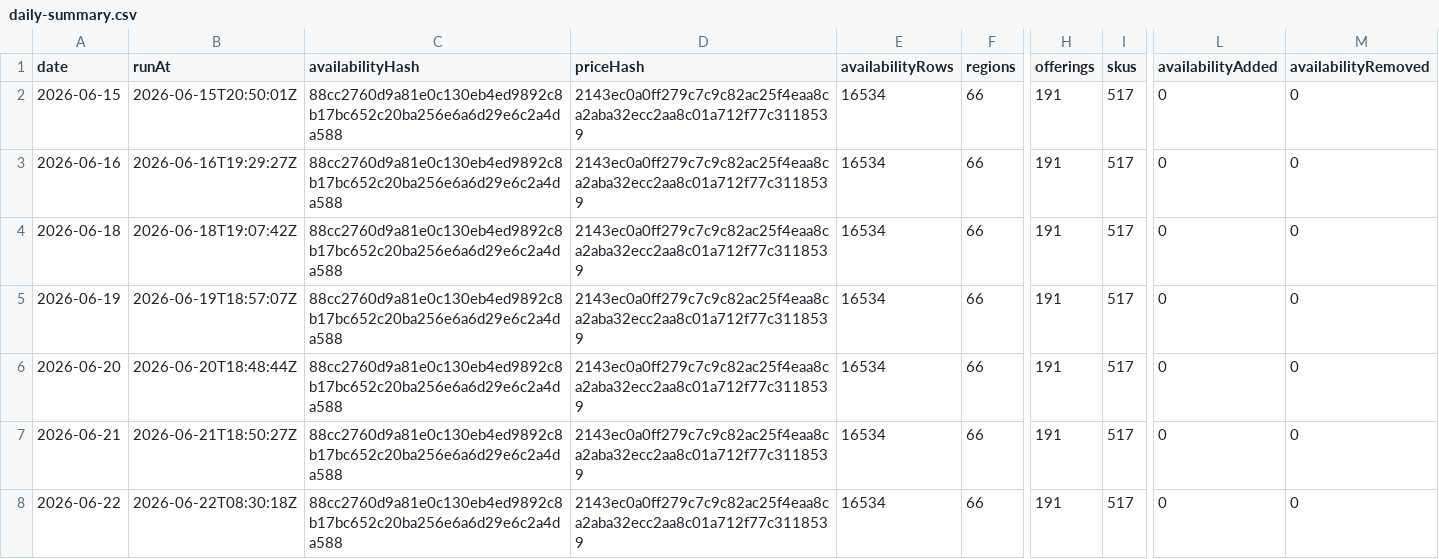
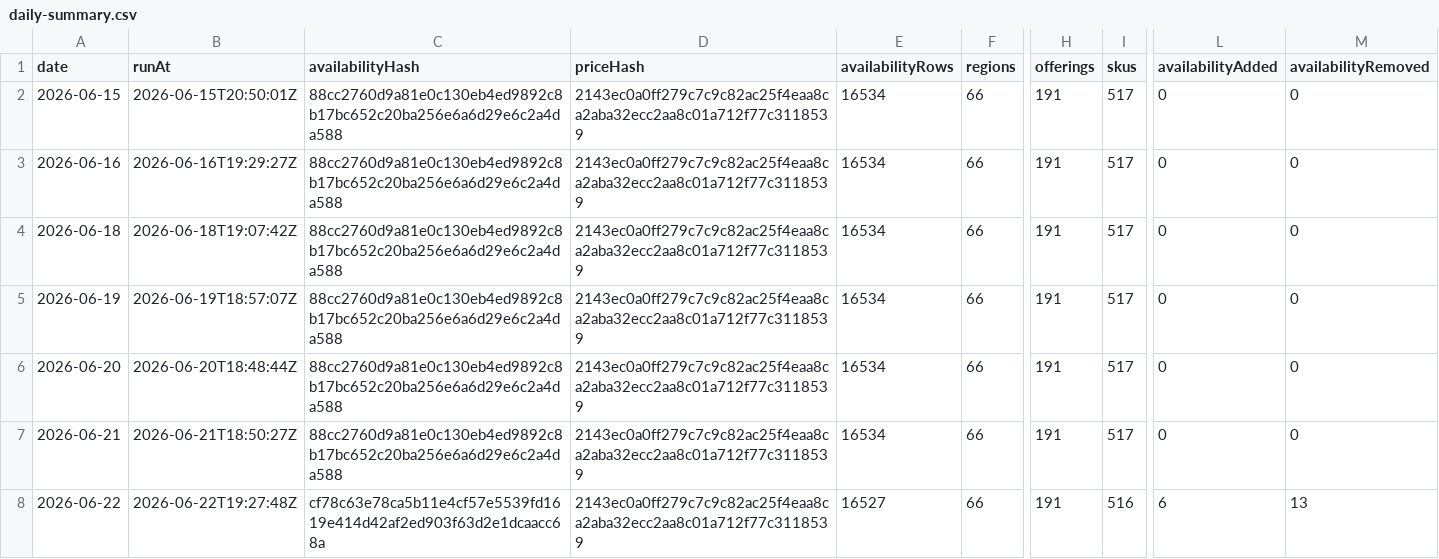
Before and after one commit to s04/azure-regional-services, a CSV file: data/gold/timeseries/daily-summary.csv, drawn as a sheet; only a part is shown, gaps mark what is left out; the diff names each change by its address in the sheet, - before the commit and + after, or states it on an @@ line.

```diff
--- a/data/gold/timeseries/daily-summary.csv
+++ b/data/gold/timeseries/daily-summary.csv
-B8 (runAt): 2026-06-22T08:30:18Z
+B8 (runAt): 2026-06-22T19:27:48Z
-C8 (availabilityHash): 88cc2760d9a81e0c130eb4ed9892c8b17bc652c20ba256e6a6d29e6c2a4da588
+C8 (availabilityHash): cf78c63e78ca5b11e4cf57e5539fd1619e414d42af2ed903f63d2e1dcaacc68a
-E8 (availabilityRows): 16534
+E8 (availabilityRows): 16527
-I8 (skus): 517
+I8 (skus): 516
-L8 (availabilityAdded): 0
+L8 (availabilityAdded): 6
-M8 (availabilityRemoved): 0
+M8 (availabilityRemoved): 13
```
Also changed, not shown: data/gold/timeseries/price-summary.csv, 6 other files.
